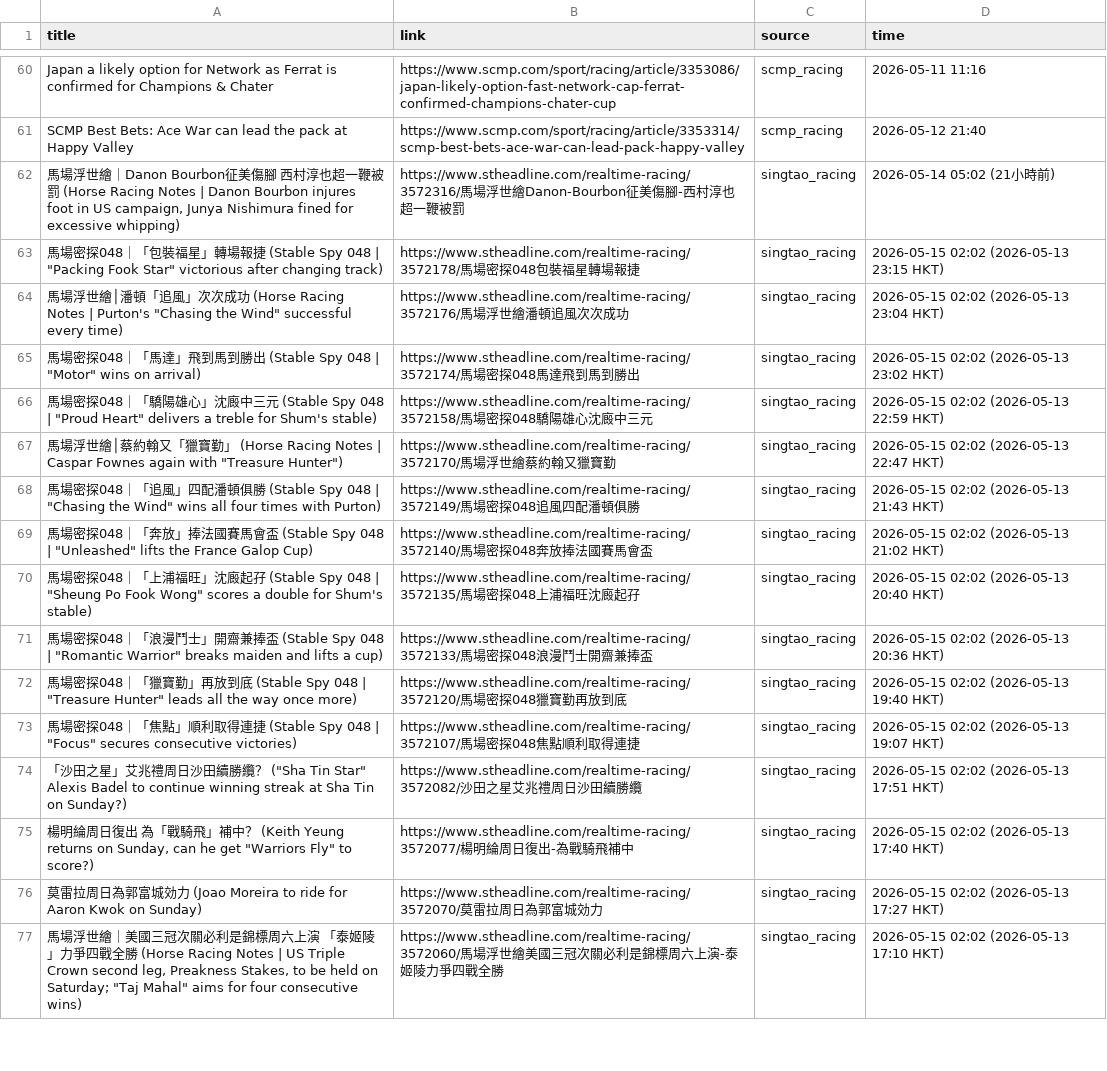
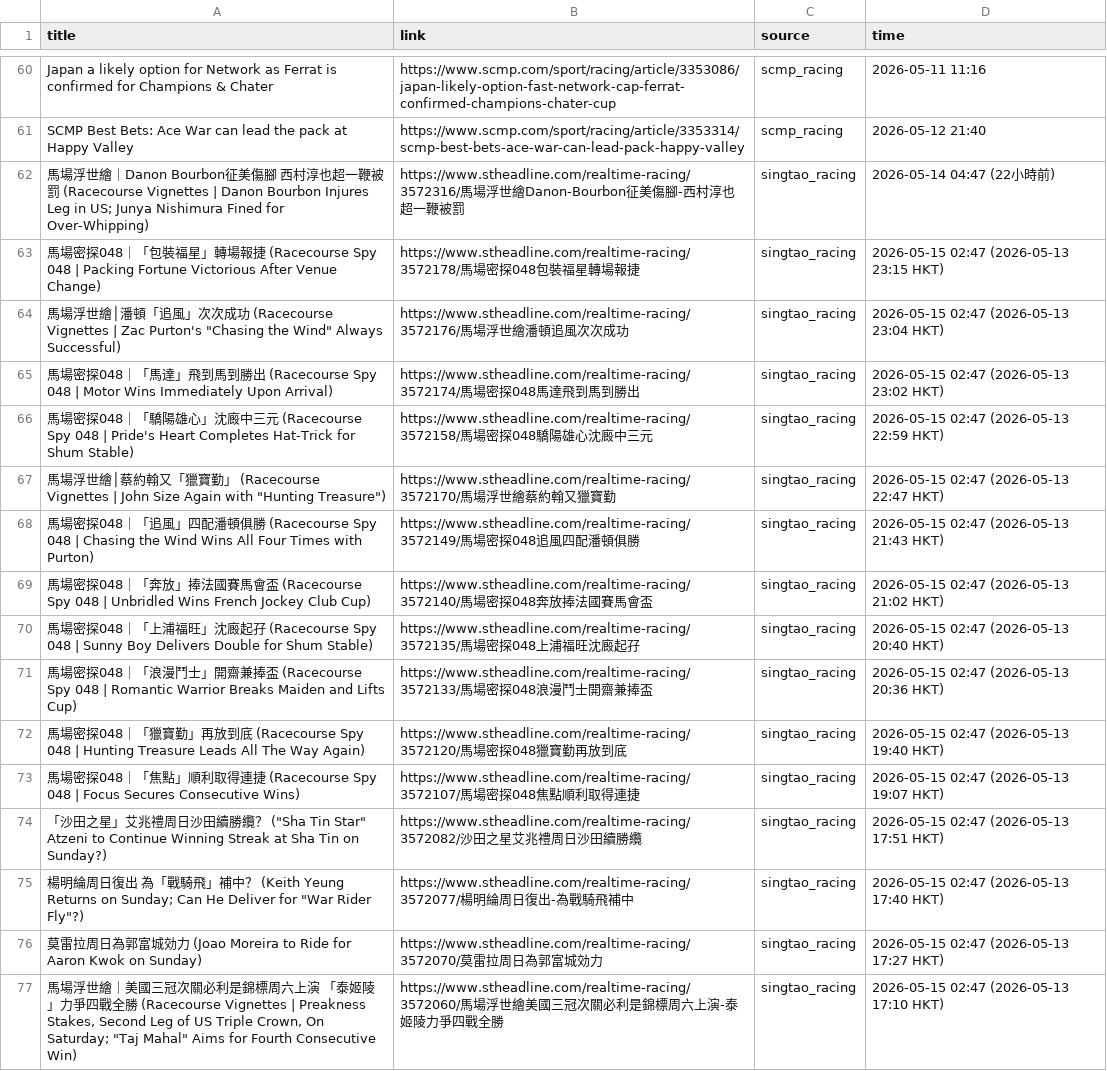
Before and after one commit to catarch0310/horse_racing_scraper, a CSV file: data/raw_news_20260515.csv, drawn as a sheet; only a part is shown, gaps mark what is left out; the diff covers the shown part only; the diff names each change by its address in the sheet, - before the commit and + after, or states it on an @@ line.

```diff
--- a/data/raw_news_20260515.csv
+++ b/data/raw_news_20260515.csv
-A62 (title): …罰 (Horse Racing Notes | Danon Bourbon injures foot in US campaign, Junya Nishimura fined for excessive whipping)
+A62 (title): …罰 (Racecourse Vignettes | Danon Bourbon Injures Leg in US; Junya Nishimura Fined for Over-Whipping)
-D62 (time): 2026-05-14 05:02 (21小時前)
+D62 (time): 2026-05-14 04:47 (22小時前)
-A63 (title): …捷 (Stable Spy 048 | "Packing Fook Star" victorious after changing track)
+A63 (title): …捷 (Racecourse Spy 048 | Packing Fortune Victorious After Venue Change)
-D63 (time): 2026-05-15 02:02 (2026-05-13 23:15 HKT)
+D63 (time): 2026-05-15 02:47 (2026-05-13 23:15 HKT)
-A64 (title): …功 (Horse Racing Notes | Purton's "Chasing the Wind" successful every time)
+A64 (title): …功 (Racecourse Vignettes | Zac Purton's "Chasing the Wind" Always Successful)
-D64 (time): 2026-05-15 02:02 (2026-05-13 23:04 HKT)
+D64 (time): 2026-05-15 02:47 (2026-05-13 23:04 HKT)
-A65 (title): …到勝出 (Stable Spy 048 | "Motor" wins on arrival)
+A65 (title): …到勝出 (Racecourse Spy 048 | Motor Wins Immediately Upon Arrival)
-D65 (time): 2026-05-15 02:02 (2026-05-13 23:02 HKT)
+D65 (time): 2026-05-15 02:47 (2026-05-13 23:02 HKT)
-A66 (title): …元 (Stable Spy 048 | "Proud Heart" delivers a treble for Shum's stable)
+A66 (title): …元 (Racecourse Spy 048 | Pride's Heart Completes Hat-Trick for Shum Stable)
-D66 (time): 2026-05-15 02:02 (2026-05-13 22:59 HKT)
+D66 (time): 2026-05-15 02:47 (2026-05-13 22:59 HKT)
-A67 (title): …」 (Horse Racing Notes | Caspar Fownes again with "Treasure Hunter")
+A67 (title): …」 (Racecourse Vignettes | John Size Again with "Hunting Treasure")
-D67 (time): 2026-05-15 02:02 (2026-05-13 22:47 HKT)
+D67 (time): 2026-05-15 02:47 (2026-05-13 22:47 HKT)
-A68 (title): …勝 (Stable Spy 048 | "Chasing the Wind" wins all four times with Purton)
+A68 (title): …勝 (Racecourse Spy 048 | Chasing the Wind Wins All Four Times with Purton)
-D68 (time): 2026-05-15 02:02 (2026-05-13 21:43 HKT)
+D68 (time): 2026-05-15 02:47 (2026-05-13 21:43 HKT)
-A69 (title): …盃 (Stable Spy 048 | "Unleashed" lifts the France Galop Cup)
+A69 (title): …盃 (Racecourse Spy 048 | Unbridled Wins French Jockey Club Cup)
-D69 (time): 2026-05-15 02:02 (2026-05-13 21:02 HKT)
+D69 (time): 2026-05-15 02:47 (2026-05-13 21:02 HKT)
-A70 (title): …孖 (Stable Spy 048 | "Sheung Po Fook Wong" scores a double for Shum's stable)
+A70 (title): …孖 (Racecourse Spy 048 | Sunny Boy Delivers Double for Shum Stable)
-D70 (time): 2026-05-15 02:02 (2026-05-13 20:40 HKT)
+D70 (time): 2026-05-15 02:47 (2026-05-13 20:40 HKT)
-A71 (title): …盃 (Stable Spy 048 | "Romantic Warrior" breaks maiden and lifts a cup)
+A71 (title): …盃 (Racecourse Spy 048 | Romantic Warrior Breaks Maiden and Lifts Cup)
-D71 (time): 2026-05-15 02:02 (2026-05-13 20:36 HKT)
+D71 (time): 2026-05-15 02:47 (2026-05-13 20:36 HKT)
-A72 (title): …底 (Stable Spy 048 | "Treasure Hunter" leads all the way once more)
+A72 (title): …底 (Racecourse Spy 048 | Hunting Treasure Leads All The Way Again)
-D72 (time): 2026-05-15 02:02 (2026-05-13 19:40 HKT)
+D72 (time): 2026-05-15 02:47 (2026-05-13 19:40 HKT)
-A73 (title): …捷 (Stable Spy 048 | "Focus" secures consecutive victories)
+A73 (title): …捷 (Racecourse Spy 048 | Focus Secures Consecutive Wins)
-D73 (time): 2026-05-15 02:02 (2026-05-13 19:07 HKT)
+D73 (time): 2026-05-15 02:47 (2026-05-13 19:07 HKT)
-A74 (title): …Tin Star" Alexis Badel to continue winning streak at Sha…
+A74 (title): …Tin Star" Atzeni to Continue Winning Streak at Sha…
-D74 (time): 2026-05-15 02:02 (2026-05-13 17:51 HKT)
+D74 (time): 2026-05-15 02:47 (2026-05-13 17:51 HKT)
-A75 (title): …(Keith Yeung returns on Sunday, can he get "Warriors Fly" to score?)
+A75 (title): …(Keith Yeung Returns on Sunday; Can He Deliver for "War Rider Fly"?)
-D75 (time): 2026-05-15 02:02 (2026-05-13 17:40 HKT)
+D75 (time): 2026-05-15 02:47 (2026-05-13 17:40 HKT)
-A76 (title): …Moreira to ride for Aaron…
+A76 (title): …Moreira to Ride for Aaron…
-D76 (time): 2026-05-15 02:02 (2026-05-13 17:27 HKT)
+D76 (time): 2026-05-15 02:47 (2026-05-13 17:27 HKT)
-A77 (title): …勝 (Horse Racing Notes | US Triple Crown second leg, Preakness Stakes, to be held on Saturday; "Taj Mahal" aims for four consecutive wins)
+A77 (title): …勝 (Racecourse Vignettes | Preakness Stakes, Second Leg of US Triple Crown, On Saturday; "Taj Mahal" Aims for Fourth Consecutive Win)
-D77 (time): 2026-05-15 02:02 (2026-05-13 17:10 HKT)
+D77 (time): 2026-05-15 02:47 (2026-05-13 17:10 HKT)
```
Also changed, not shown: 2 added rows, 1 removed row and 52 edited cells elsewhere in this file, 1 other file.
